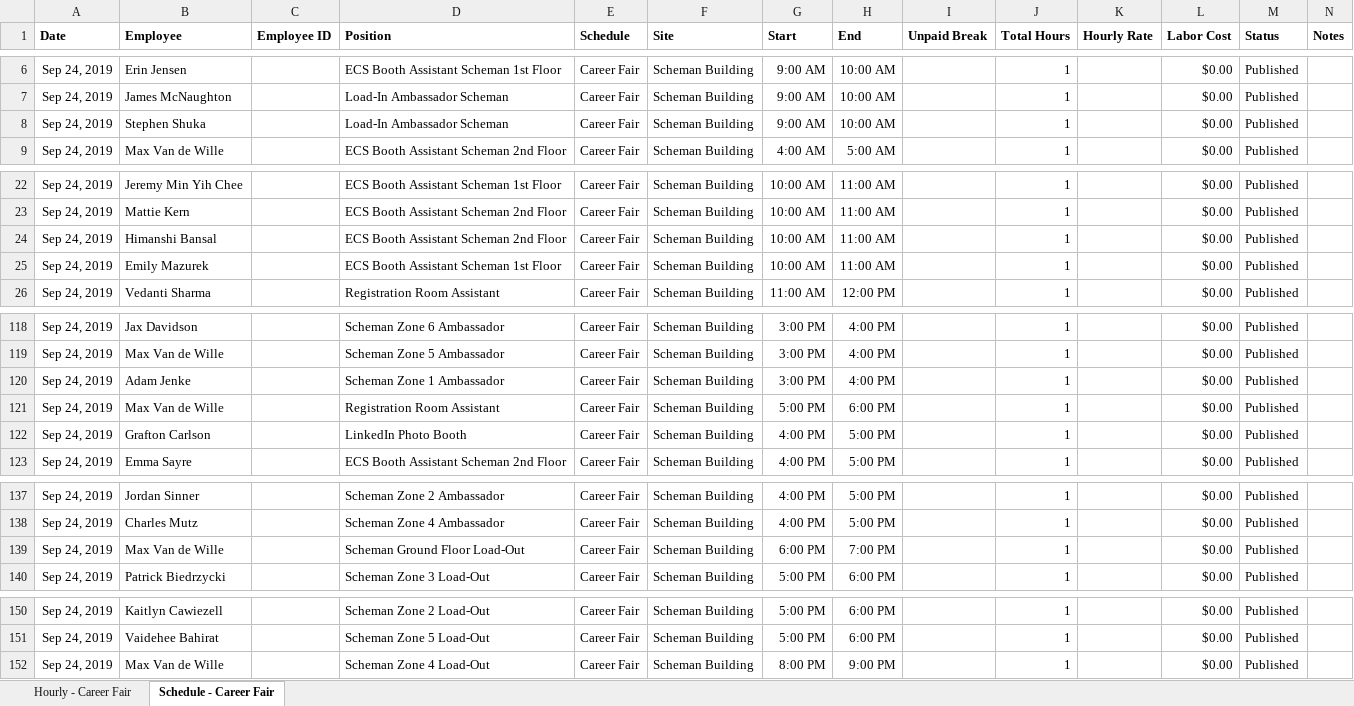
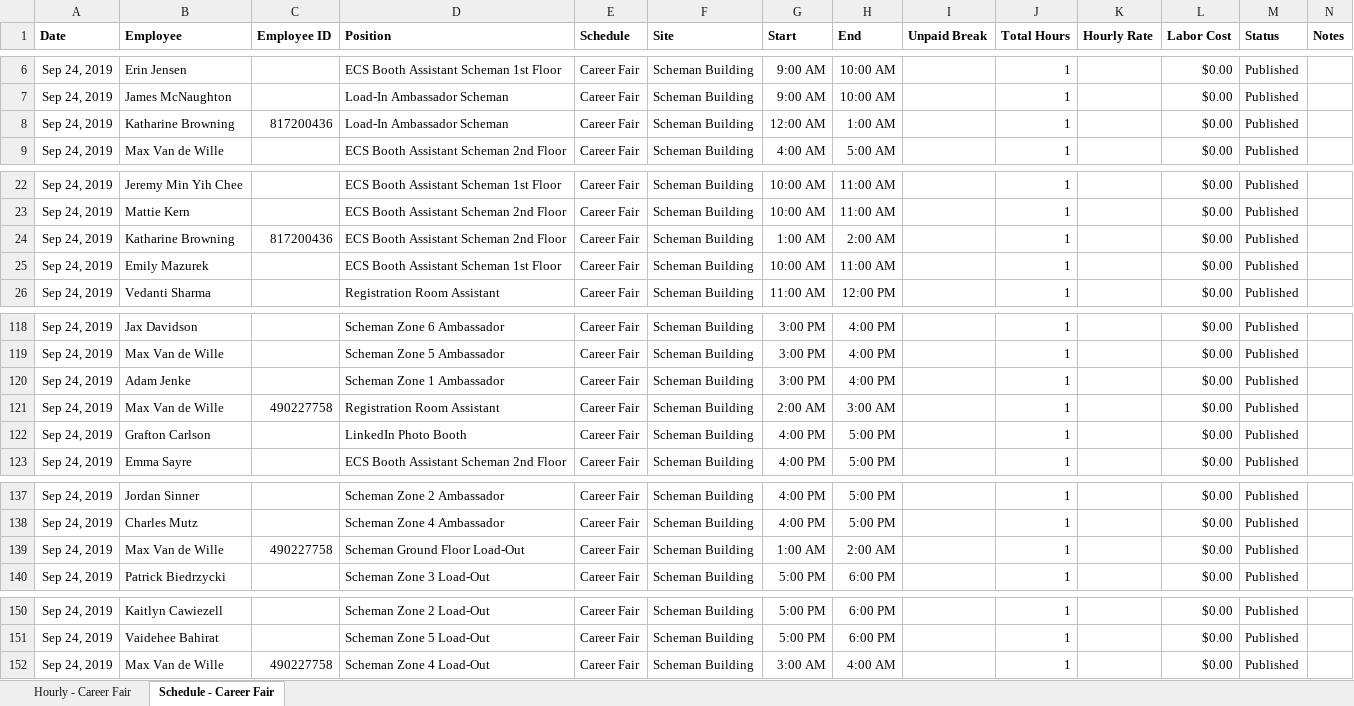
Before and after one commit to mvandewille/engcf, an Excel workbook: Schedule-2019-09-24.xlsx, sheet Schedule - Career Fair, drawn as a sheet; only a part is shown, gaps mark what is left out; values as stored, in another font and other column widths than the file's, no borders; the diff names each change by its address in the sheet, - before the commit and + after, or states it on an @@ line.

Commit message:
Working model of ID swiper writes to excel doc when exported

```diff
--- a/Schedule-2019-09-24.xlsx (sheet Schedule - Career Fair)
+++ b/Schedule-2019-09-24.xlsx (sheet Schedule - Career Fair)
-B8 (Employee): Stephen Shuka
+B8 (Employee): Katharine Browning
-C8 (Employee ID): (empty)
+C8 (Employee ID): 817200436
-G8 (Start): 9:00 AM
+G8 (Start): 12:00 AM
-H8 (End): 10:00 AM
+H8 (End): 1:00 AM
-B24 (Employee): Himanshi Bansal
+B24 (Employee): Katharine Browning
-C24 (Employee ID): (empty)
+C24 (Employee ID): 817200436
-G24 (Start): 10:00 AM
+G24 (Start): 1:00 AM
-H24 (End): 11:00 AM
+H24 (End): 2:00 AM
-C121 (Employee ID): (empty)
+C121 (Employee ID): 490227758
-G121 (Start): 5:00 PM
+G121 (Start): 2:00 AM
-H121 (End): 6:00 PM
+H121 (End): 3:00 AM
-C139 (Employee ID): (empty)
+C139 (Employee ID): 490227758
-G139 (Start): 6:00 PM
+G139 (Start): 1:00 AM
-H139 (End): 7:00 PM
+H139 (End): 2:00 AM
-C152 (Employee ID): (empty)
+C152 (Employee ID): 490227758
-G152 (Start): 8:00 PM
+G152 (Start): 3:00 AM
-H152 (End): 9:00 PM
+H152 (End): 4:00 AM
```
Also changed, not shown: 3 other files.
